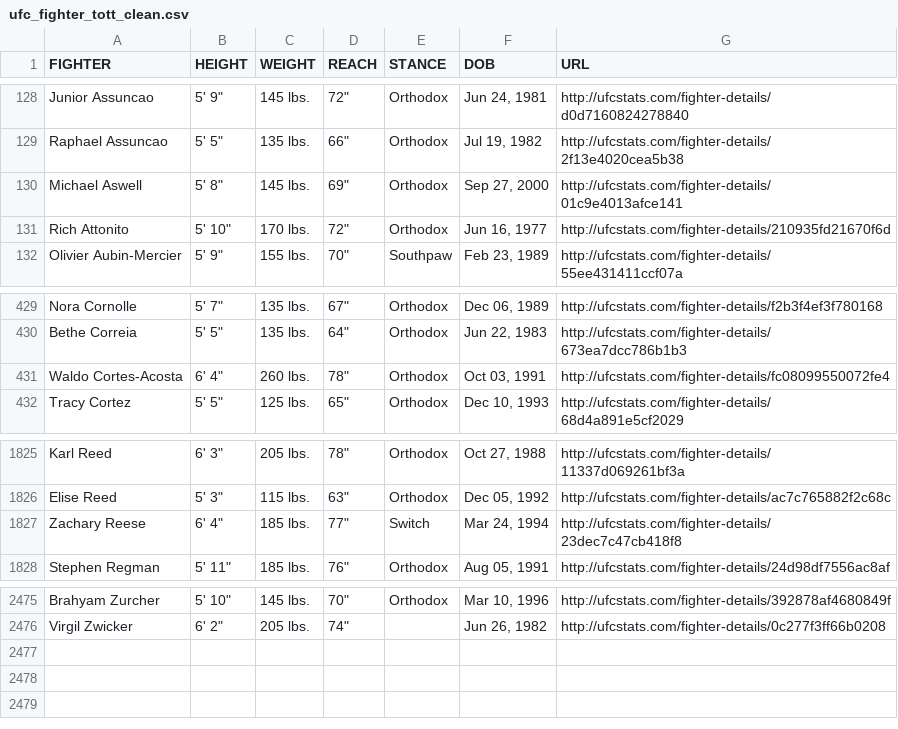
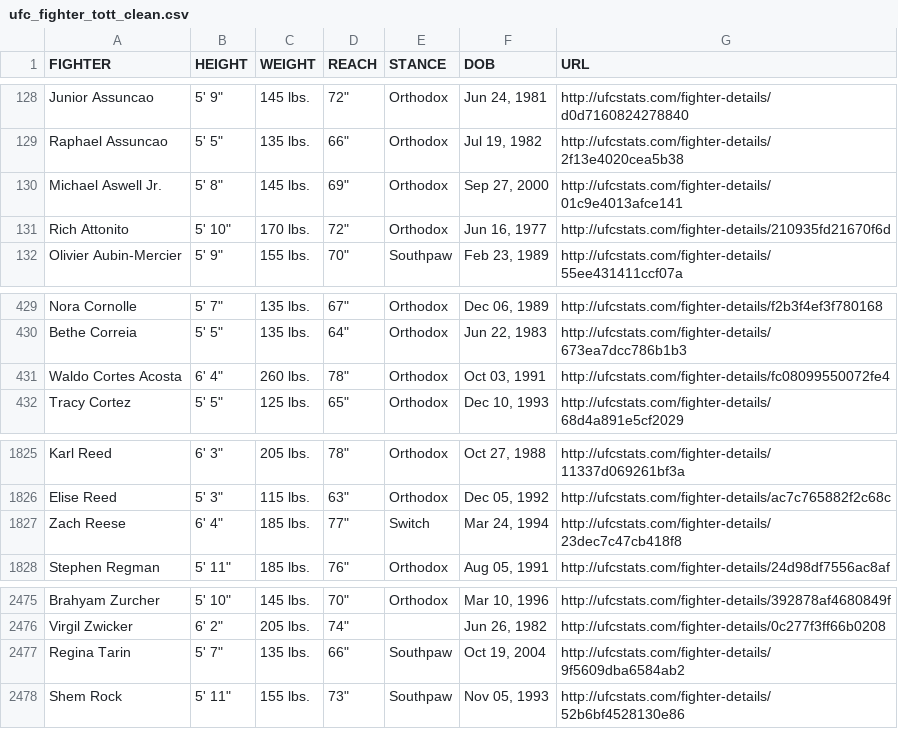
Before and after one commit to jpclrocha/ufc-data-warehouse, a CSV file: DATA/cleaned/ufc_fighter_tott_clean.csv, drawn as a sheet; only a part is shown, gaps mark what is left out.

```diff
--- a/DATA/cleaned/ufc_fighter_tott_clean.csv
+++ b/DATA/cleaned/ufc_fighter_tott_clean.csv
@@ -129,3 +129,3 @@ Junior Assuncao,"5' 9""",145 lbs.,"72""",Orthodox,"Jun 24, 1981",http://ufcstats
 Raphael Assuncao,"5' 5""",135 lbs.,"66""",Orthodox,"Jul 19, 1982",http://ufcstats.com/fighter-details/2f13e4020cea5b38
-Michael Aswell,"5' 8""",145 lbs.,"69""",Orthodox,"Sep 27, 2000",http://ufcstats.com/fighter-details/01c9e4013afce141
+Michael Aswell Jr.,"5' 8""",145 lbs.,"69""",Orthodox,"Sep 27, 2000",http://ufcstats.com/fighter-details/01c9e4013afce141
 Rich Attonito,"5' 10""",170 lbs.,"72""",Orthodox,"Jun 16, 1977",http://ufcstats.com/fighter-details/210935fd21670f6d
@@ -430,3 +430,3 @@ Nora Cornolle,"5' 7""",135 lbs.,"67""",Orthodox,"Dec 06, 1989",http://ufcstats.c
 Bethe Correia,"5' 5""",135 lbs.,"64""",Orthodox,"Jun 22, 1983",http://ufcstats.com/fighter-details/673ea7dcc786b1b3
-Waldo Cortes-Acosta,"6' 4""",260 lbs.,"78""",Orthodox,"Oct 03, 1991",http://ufcstats.com/fighter-details/fc08099550072fe4
+Waldo Cortes Acosta,"6' 4""",260 lbs.,"78""",Orthodox,"Oct 03, 1991",http://ufcstats.com/fighter-details/fc08099550072fe4
 Tracy Cortez,"5' 5""",125 lbs.,"65""",Orthodox,"Dec 10, 1993",http://ufcstats.com/fighter-details/68d4a891e5cf2029
@@ -1826,3 +1826,3 @@ Karl Reed,"6' 3""",205 lbs.,"78""",Orthodox,"Oct 27, 1988",http://ufcstats.com/f
 Elise Reed,"5' 3""",115 lbs.,"63""",Orthodox,"Dec 05, 1992",http://ufcstats.com/fighter-details/ac7c765882f2c68c
-Zachary Reese,"6' 4""",185 lbs.,"77""",Switch,"Mar 24, 1994",http://ufcstats.com/fighter-details/23dec7c47cb418f8
+Zach Reese,"6' 4""",185 lbs.,"77""",Switch,"Mar 24, 1994",http://ufcstats.com/fighter-details/23dec7c47cb418f8
 Stephen Regman,"5' 11""",185 lbs.,"76""",Orthodox,"Aug 05, 1991",http://ufcstats.com/fighter-details/24d98df7556ac8af
@@ -2476 +2476,3 @@ Brahyam Zurcher,"5' 10""",145 lbs.,"70""",Orthodox,"Mar 10, 1996",http://ufcstat
 Virgil Zwicker,"6' 2""",205 lbs.,"74""",,"Jun 26, 1982",http://ufcstats.com/fighter-details/0c277f3ff66b0208
+Regina Tarin,"5' 7""",135 lbs.,"66""",Southpaw,"Oct 19, 2004",http://ufcstats.com/fighter-details/9f5609dba6584ab2
+Shem Rock,"5' 11""",155 lbs.,"73""",Southpaw,"Nov 05, 1993",http://ufcstats.com/fighter-details/52b6bf4528130e86
```
Also changed, not shown: 29 other files.
